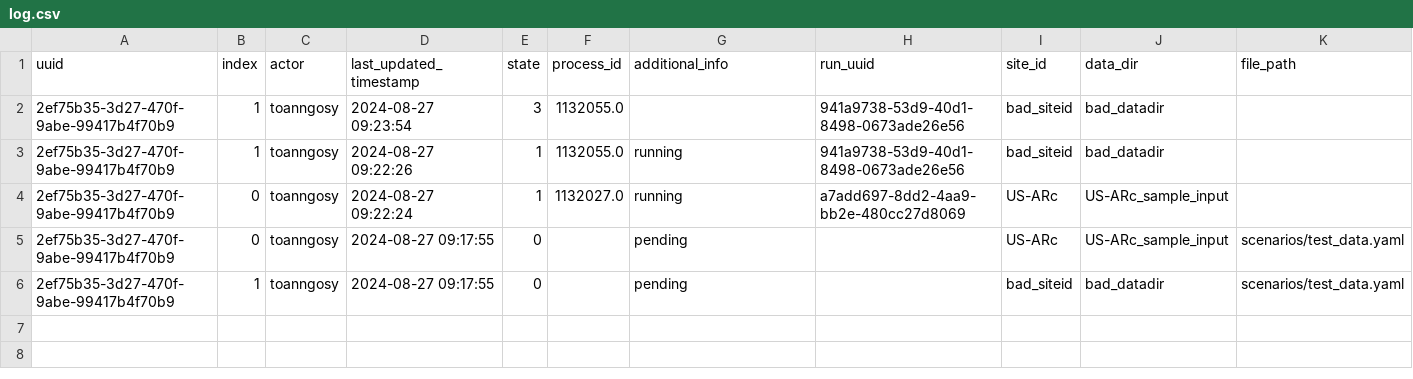
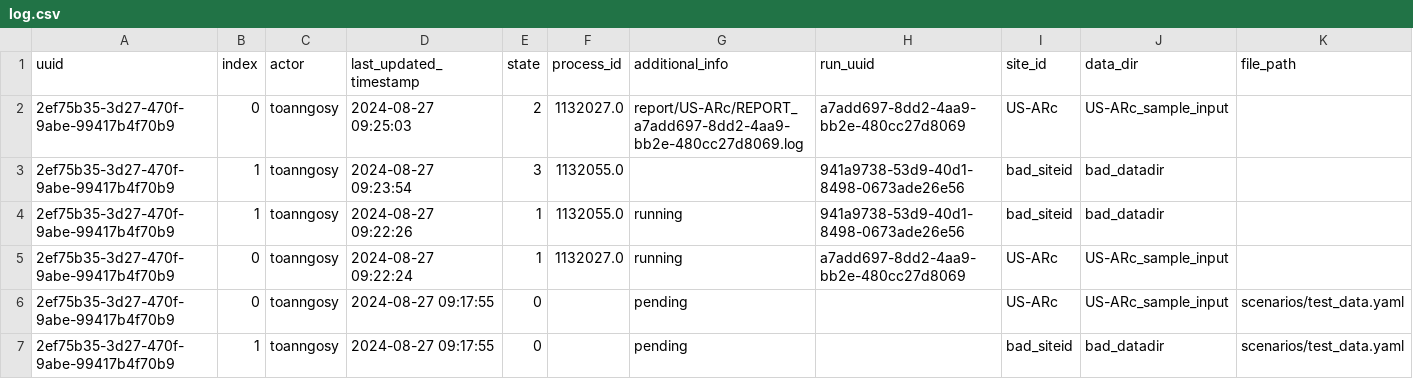
Before and after one commit to toanngosy/test_workflow, a CSV file: report/server/rocky/log.csv, drawn as a sheet.

Commit message:
switch to report/US-ARc/REPORT_a7add697-8dd2-4aa9-bb2e-480cc27d8069.log for run uuid 2ef75b35-3d27-470f-9abe-99417b4f70b9-0 at rocky

```diff
--- a/report/server/rocky/log.csv
+++ b/report/server/rocky/log.csv
@@ -1,2 +1,3 @@
 uuid,index,actor,last_updated_timestamp,state,process_id,additional_info,run_uuid,site_id,data_dir,file_path
+2ef75b35-3d27-470f-9abe-99417b4f70b9,0,toanngosy,2024-08-27 09:25:03,2,1132027.0,report/US-ARc/REPORT_a7add697-8dd2-4aa9-bb2e-480cc27d8069.log,a7add697-8dd2-4aa9-bb2e-480cc27d8069,US-ARc,US-ARc_sample_input,
 2ef75b35-3d27-470f-9abe-99417b4f70b9,1,toanngosy,2024-08-27 09:23:54,3,1132055.0,,941a9738-53d9-40d1-8498-0673ade26e56,bad_siteid,bad_datadir,
```
